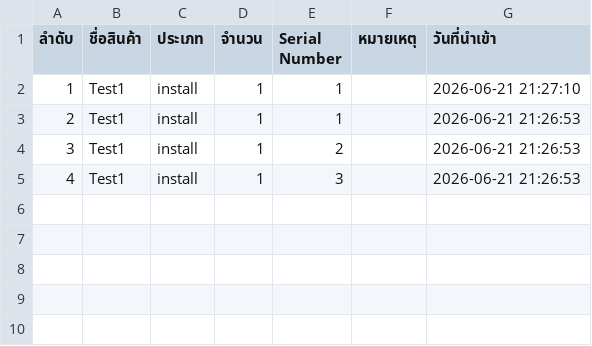
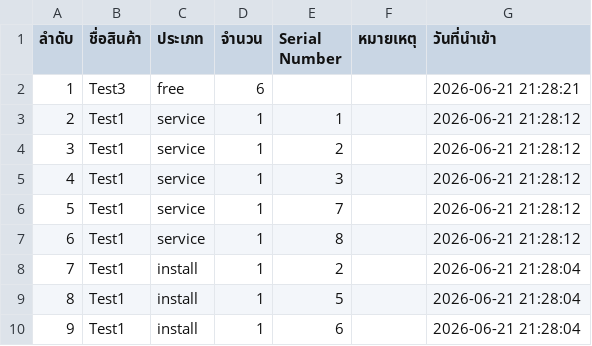
Before and after one commit to SurapatMut/service-warehouse, a CSV file: exports/history_export_in.csv, drawn as a sheet.

```diff
--- a/exports/history_export_in.csv
+++ b/exports/history_export_in.csv
@@ -1,5 +1,10 @@
 "ลำดับ","ชื่อสินค้า","ประเภท","จำนวน","Serial Number","หมายเหตุ","วันที่นำเข้า"
-"1","Test1","install","1","1","","2026-06-21 21:27:10"
-"2","Test1","install","1","1","","2026-06-21 21:26:53"
-"3","Test1","install","1","2","","2026-06-21 21:26:53"
-"4","Test1","install","1","3","","2026-06-21 21:26:53"
+"1","Test3","free","6","","","2026-06-21 21:28:21"
+"2","Test1","service","1","1","","2026-06-21 21:28:12"
+"3","Test1","service","1","2","","2026-06-21 21:28:12"
+"4","Test1","service","1","3","","2026-06-21 21:28:12"
+"5","Test1","service","1","7","","2026-06-21 21:28:12"
+"6","Test1","service","1","8","","2026-06-21 21:28:12"
+"7","Test1","install","1","2","","2026-06-21 21:28:04"
+"8","Test1","install","1","5","","2026-06-21 21:28:04"
+"9","Test1","install","1","6","","2026-06-21 21:28:04"
```
Also changed, not shown: exports/history_export_out.csv.
